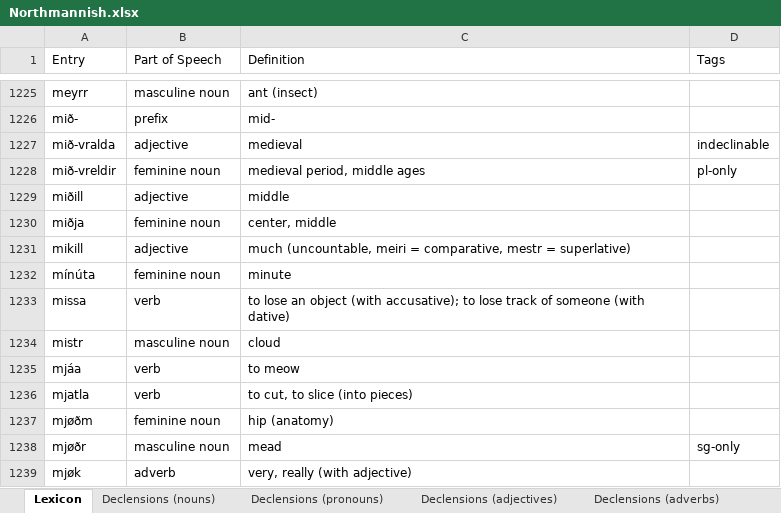
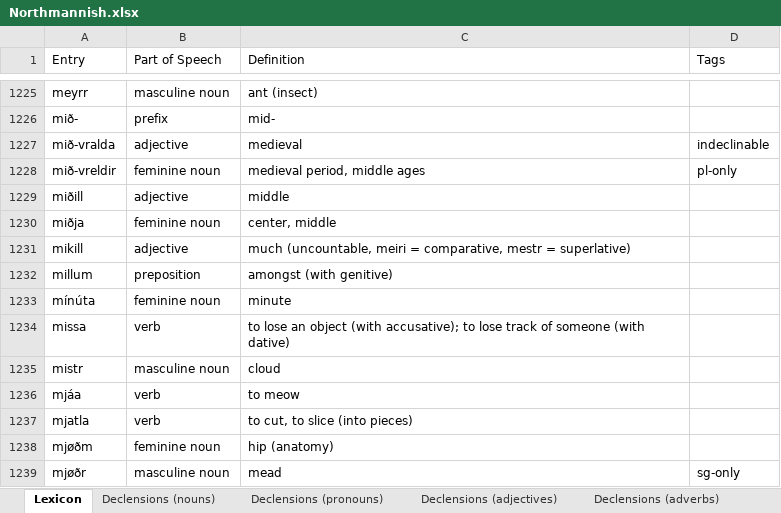
Before and after one commit to Oneo64/Aldraheimr2ndEdition, an Excel workbook: Literature/Languages/Northmannish.xlsx, sheet Lexicon, drawn as a sheet; only a part is shown, gaps mark what is left out; the shorter side is filled out with more unchanged rows; values as stored, in another font and other column widths than the file's, no borders; charts and pictures and table styles not drawn; the diff names each change by its address in the sheet, - before the commit and + after, or states it on an @@ line.

Commit message:
Update Northmannish.xlsx

```diff
--- a/Literature/Languages/Northmannish.xlsx (sheet Lexicon)
+++ b/Literature/Languages/Northmannish.xlsx (sheet Lexicon)
+row 1232: millum | preposition | amongst (with genitive)
```
